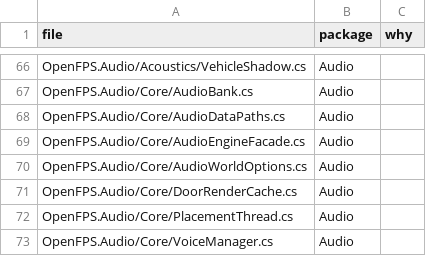
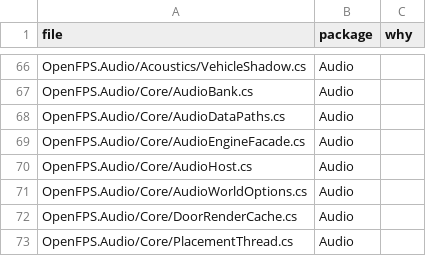
Before and after one commit to churst90/open-fps, a TSV file: OpenFPS.Tests/EnginePackages/files.tsv, drawn as a sheet; only a part is shown, gaps mark what is left out; the shorter side is filled out with more unchanged rows; the diff names each change by its address in the sheet, - before the commit and + after, or states it on an @@ line.

```diff
--- a/OpenFPS.Tests/EnginePackages/files.tsv
+++ b/OpenFPS.Tests/EnginePackages/files.tsv
+row 70: OpenFPS.Audio/Core/AudioHost.cs | Audio
```
Also changed, not shown: OpenFPS.Tests/LibraryBoundary/files.tsv, 8 other files.
